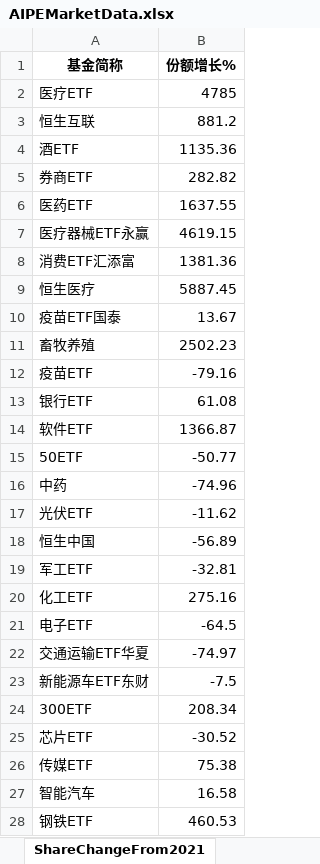
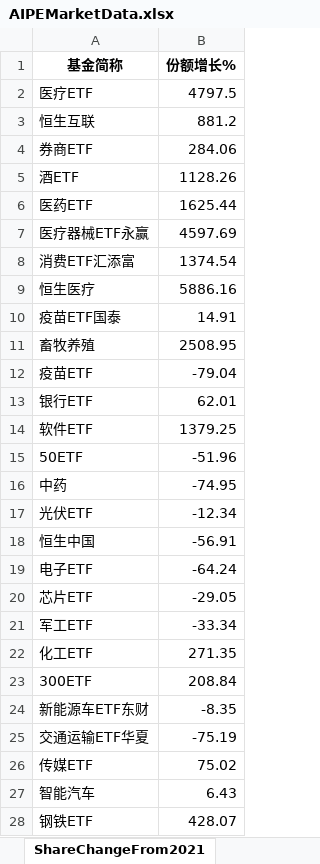
Before and after one commit to digital-era/AIPEMarketDashboard, an Excel workbook: AIPEMarketData.xlsx, sheet ShareChangeFrom2021, drawn as a sheet; only a part is shown; values as stored, in another font and other column widths than the file's, no borders; removed rows and columns are numbered as before the commit, all else as after; the diff covers the shown part only; the diff names each change by its address in the sheet, - before the commit and + after, or states it on an @@ line.

```diff
--- a/AIPEMarketData.xlsx (sheet ShareChangeFrom2021)
+++ b/AIPEMarketData.xlsx (sheet ShareChangeFrom2021)
-B2 (份额增长%): 4785
+B2 (份额增长%): 4797.5
-row 4: 酒ETF | 1135.36
-B4 (份额增长%): 282.82
+B4 (份额增长%): 284.06
+row 5: 酒ETF | 1128.26
-B6 (份额增长%): 1637.55
+B6 (份额增长%): 1625.44
-B7 (份额增长%): 4619.15
+B7 (份额增长%): 4597.69
-B8 (份额增长%): 1381.36
+B8 (份额增长%): 1374.54
-B9 (份额增长%): 5887.45
+B9 (份额增长%): 5886.16
-B10 (份额增长%): 13.67
+B10 (份额增长%): 14.91
-B11 (份额增长%): 2502.23
+B11 (份额增长%): 2508.95
-B12 (份额增长%): -79.16
+B12 (份额增长%): -79.04
-B13 (份额增长%): 61.08
+B13 (份额增长%): 62.01
-B14 (份额增长%): 1366.87
+B14 (份额增长%): 1379.25
-B15 (份额增长%): -50.77
+B15 (份额增长%): -51.96
-B16 (份额增长%): -74.96
+B16 (份额增长%): -74.95
-B17 (份额增长%): -11.62
+B17 (份额增长%): -12.34
-B18 (份额增长%): -56.89
+B18 (份额增长%): -56.91
+row 19: 电子ETF | -64.24
+row 20: 芯片ETF | -29.05
-B21 (份额增长%): -32.81
+B21 (份额增长%): -33.34
-B22 (份额增长%): 275.16
+B22 (份额增长%): 271.35
-row 21: 电子ETF | -64.5
-row 22: 交通运输ETF华夏 | -74.97
-row 23: 新能源车ETF东财 | -7.5
-B23 (份额增长%): 208.34
+B23 (份额增长%): 208.84
-row 25: 芯片ETF | -30.52
+row 24: 新能源车ETF东财 | -8.35
+row 25: 交通运输ETF华夏 | -75.19
-B26 (份额增长%): 75.38
+B26 (份额增长%): 75.02
-B27 (份额增长%): 16.58
+B27 (份额增长%): 6.43
-B28 (份额增长%): 460.53
+B28 (份额增长%): 428.07
```
Also changed, not shown: 10 added rows, 10 removed rows and 22 edited cells elsewhere in this sheet, sheet DistributeHotIndustry, sheet PriceThisYearChange, sheet TopStockIn5DaysMainFund, sheet PriceChangeFrom2021, sheet TopStockInTopPotScore, sheet ShareThisYearChange, 7 more sheets, 1 other file.
